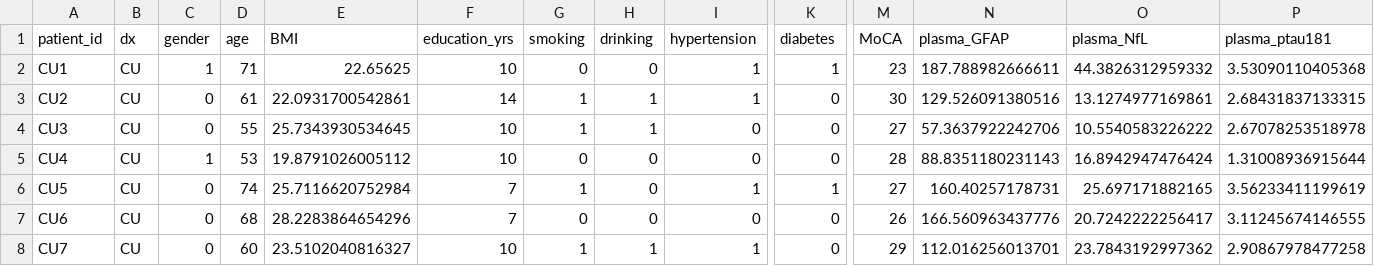
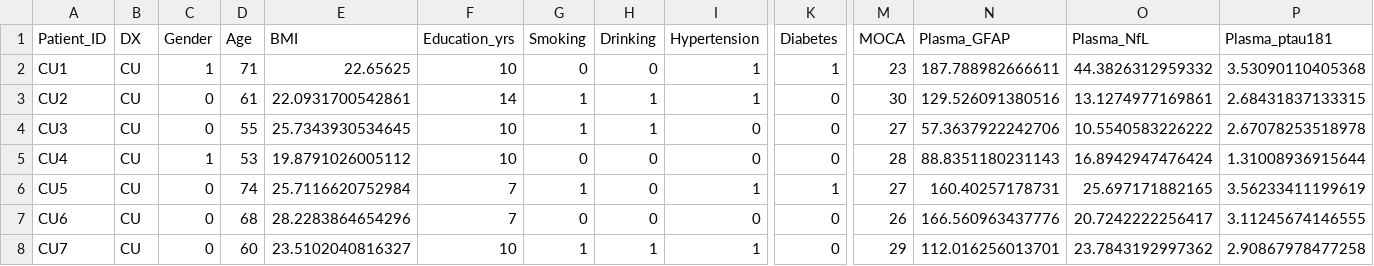
Before and after one commit to mardelmir/EDA_Project, a CSV file: src/data/processed/biomarker_data.csv, drawn as a sheet; only a part is shown, gaps mark what is left out; the diff names each change by its address in the sheet, - before the commit and + after, or states it on an @@ line.

Commit message:
01_Data_preparation update

```diff
--- a/src/data/processed/biomarker_data.csv
+++ b/src/data/processed/biomarker_data.csv
-A1: patient_id
+A1: Patient_ID
-B1: dx
+B1: DX
-C1: gender
+C1: Gender
-D1: age
+D1: Age
-F1: education_yrs
+F1: Education_yrs
-G1: smoking
+G1: Smoking
-H1: drinking
+H1: Drinking
-I1: hypertension
+I1: Hypertension
-K1: diabetes
+K1: Diabetes
-M1: MoCA
+M1: MOCA
-N1: plasma_GFAP
+N1: Plasma_GFAP
-O1: plasma_NfL
+O1: Plasma_NfL
-P1: plasma_ptau181
+P1: Plasma_ptau181
```
Also changed, not shown: 3 other files.
